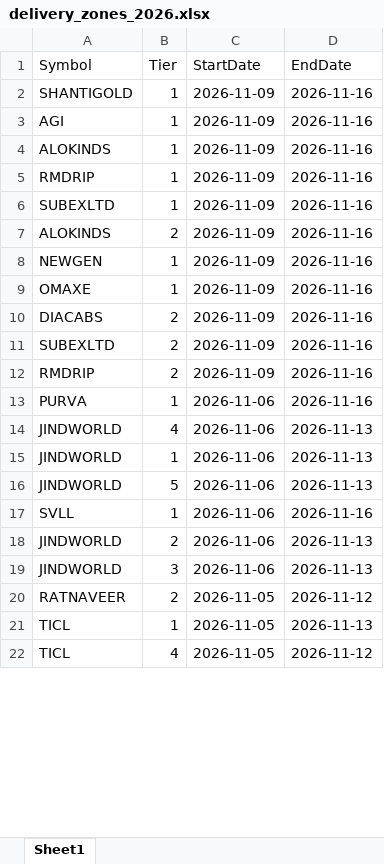
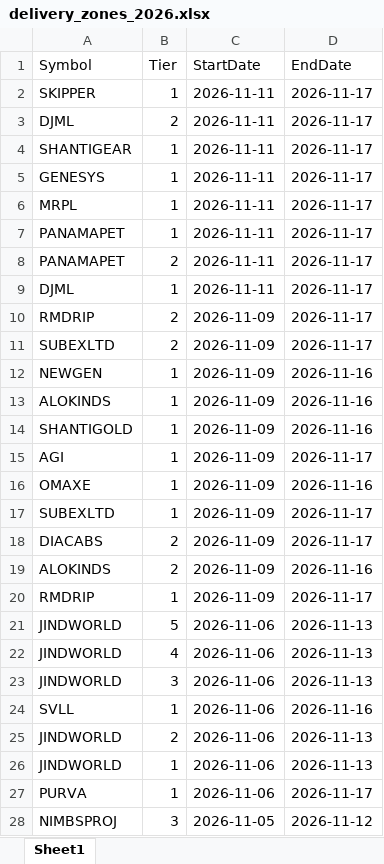
Before and after one commit to drimtiyazkhan/project-shadow, an Excel workbook: data/delivery_zones_2026.xlsx, sheet Sheet1, drawn as a sheet; only a part is shown; the shorter side is filled out with more unchanged rows; values as stored, in another font and other column widths than the file's, no borders; removed rows and columns are numbered as before the commit, all else as after; the diff covers the shown part only; the diff names each change by its address in the sheet, - before the commit and + after, or states it on an @@ line.

```diff
--- a/data/delivery_zones_2026.xlsx (sheet Sheet1)
+++ b/data/delivery_zones_2026.xlsx (sheet Sheet1)
+row 2: SKIPPER | 1 | 2026-11-11 | 2026-11-17
+row 3: DJML | 2 | 2026-11-11 | 2026-11-17
+row 4: SHANTIGEAR | 1 | 2026-11-11 | 2026-11-17
+row 5: GENESYS | 1 | 2026-11-11 | 2026-11-17
+row 6: MRPL | 1 | 2026-11-11 | 2026-11-17
+row 7: PANAMAPET | 1 | 2026-11-11 | 2026-11-17
+row 8: PANAMAPET | 2 | 2026-11-11 | 2026-11-17
+row 9: DJML | 1 | 2026-11-11 | 2026-11-17
+row 10: RMDRIP | 2 | 2026-11-09 | 2026-11-17
+row 11: SUBEXLTD | 2 | 2026-11-09 | 2026-11-17
@@ row 8 moved to row 12: NEWGEN @@
@@ row 4 moved to row 13: ALOKINDS @@
-D15 (EndDate): 2026-11-16
+D15 (EndDate): 2026-11-17
-A16 (Symbol): RMDRIP
+A16 (Symbol): OMAXE
-D17 (EndDate): 2026-11-16
+D17 (EndDate): 2026-11-17
+row 18: DIACABS | 2 | 2026-11-09 | 2026-11-17
-row 9: OMAXE | 1 | 2026-11-09 | 2026-11-16
-row 10: DIACABS | 2 | 2026-11-09 | 2026-11-16
-row 11: SUBEXLTD | 2 | 2026-11-09 | 2026-11-16
-B20 (Tier): 2
+B20 (Tier): 1
-D20 (EndDate): 2026-11-16
+D20 (EndDate): 2026-11-17
-row 13: PURVA | 1 | 2026-11-06 | 2026-11-16
@@ row 16 moved to row 21: JINDWORLD @@
@@ row 19 moved to row 23: JINDWORLD @@
@@ row 15 moved to row 26: JINDWORLD @@
+row 27: PURVA | 1 | 2026-11-06 | 2026-11-17
@@ row 31 moved to row 28: NIMBSPROJ @@
```
Also changed, not shown: 9 added rows, 9 removed rows, 839 moved rows and 12 edited cells elsewhere in this sheet, 1 other file.
